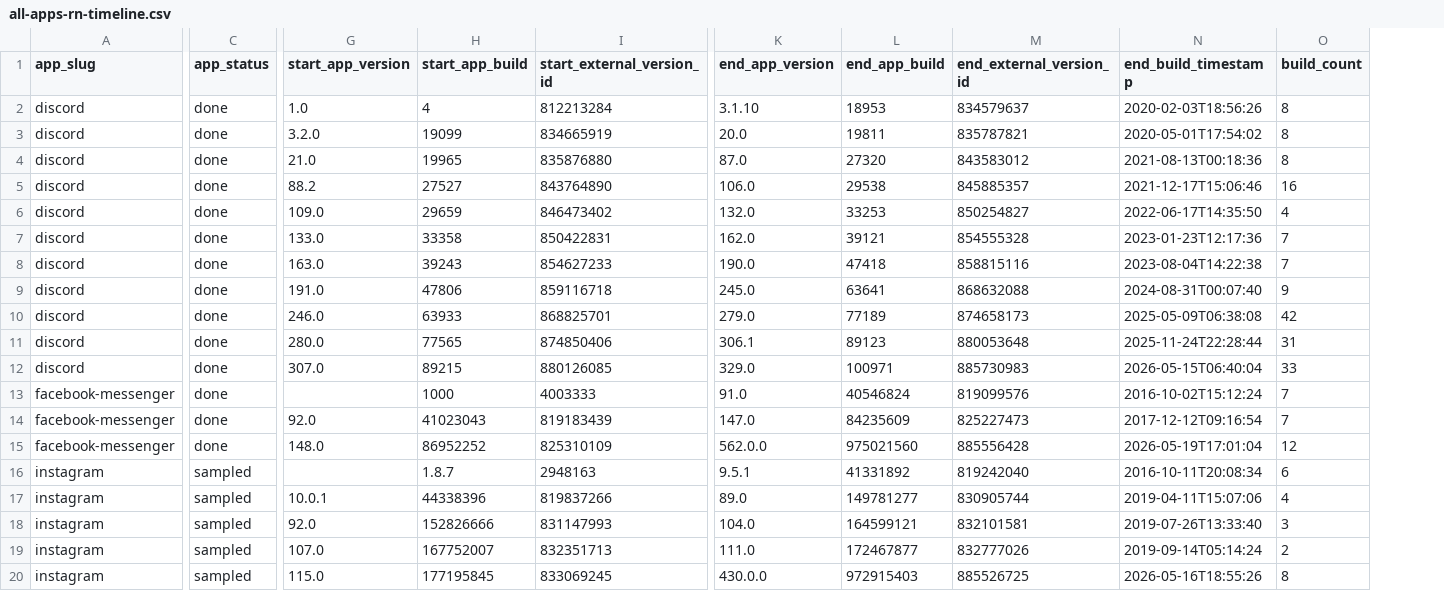
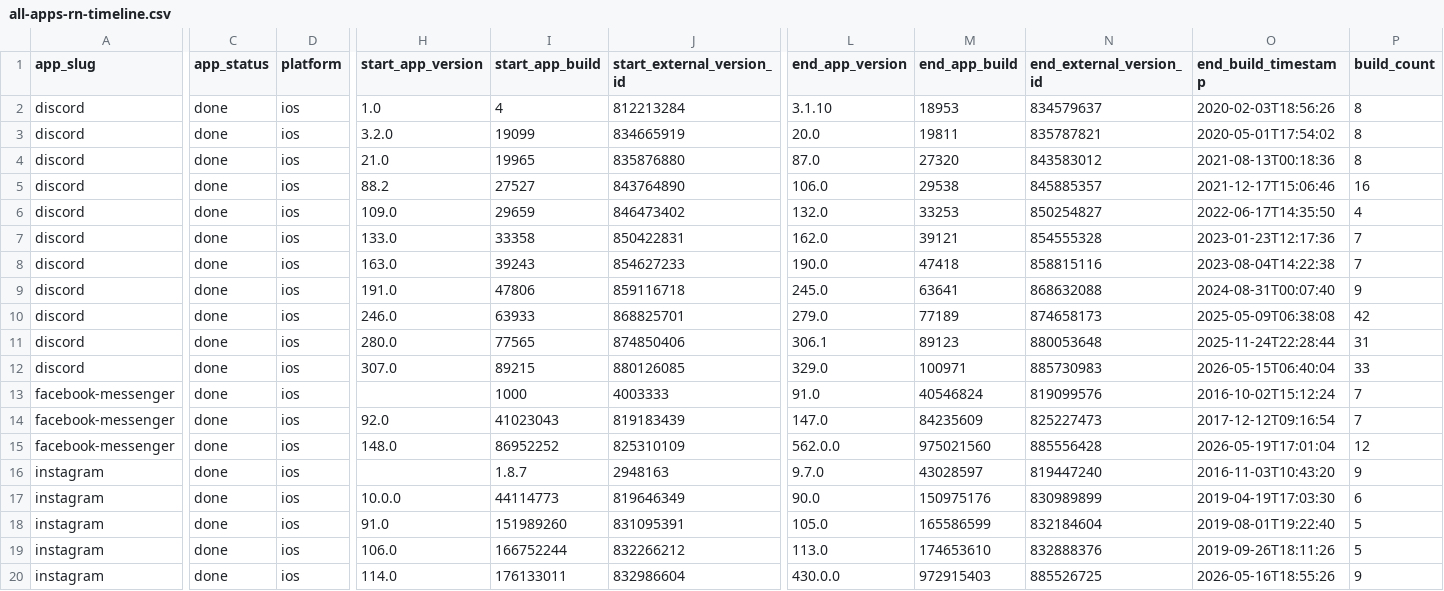
Before and after one commit to wowlocal/rn, a CSV file: reports/all-apps-rn-timeline.csv, drawn as a sheet; only a part is shown, gaps mark what is left out; addresses are those after the commit; the diff covers the shown part only; the diff names each change by its address in the sheet, - before the commit and + after, or states it on an @@ line.

Commit message:
Complete Instagram RN timeline

```diff
--- a/reports/all-apps-rn-timeline.csv
+++ b/reports/all-apps-rn-timeline.csv
+column D (platform), rows 2-20: all ios
-C16:C20 (app_status): sampled
+C16:C20 (app_status): done
-L16 (end_app_version): 9.5.1
+L16 (end_app_version): 9.7.0
-M16 (end_app_build): 41331892
+M16 (end_app_build): 43028597
-N16 (end_external_version_id): 819242040
+N16 (end_external_version_id): 819447240
-O16 (end_build_timestamp): 2016-10-11T20:08:34
+O16 (end_build_timestamp): 2016-11-03T10:43:20
-P16 (build_count): 6
+P16 (build_count): 9
-H17 (start_app_version): 10.0.1
+H17 (start_app_version): 10.0.0
-I17 (start_app_build): 44338396
+I17 (start_app_build): 44114773
-J17 (start_external_version_id): 819837266
+J17 (start_external_version_id): 819646349
-L17 (end_app_version): 89.0
+L17 (end_app_version): 90.0
-M17 (end_app_build): 149781277
+M17 (end_app_build): 150975176
-N17 (end_external_version_id): 830905744
+N17 (end_external_version_id): 830989899
-O17 (end_build_timestamp): 2019-04-11T15:07:06
+O17 (end_build_timestamp): 2019-04-19T17:03:30
-P17 (build_count): 4
+P17 (build_count): 6
-H18 (start_app_version): 92.0
+H18 (start_app_version): 91.0
-I18 (start_app_build): 152826666
+I18 (start_app_build): 151989260
-J18 (start_external_version_id): 831147993
+J18 (start_external_version_id): 831095391
-L18 (end_app_version): 104.0
+L18 (end_app_version): 105.0
-M18 (end_app_build): 164599121
+M18 (end_app_build): 165586599
-N18 (end_external_version_id): 832101581
+N18 (end_external_version_id): 832184604
-O18 (end_build_timestamp): 2019-07-26T13:33:40
+O18 (end_build_timestamp): 2019-08-01T19:22:40
-P18 (build_count): 3
+P18 (build_count): 5
-H19 (start_app_version): 107.0
+H19 (start_app_version): 106.0
-I19 (start_app_build): 167752007
+I19 (start_app_build): 166752244
-J19 (start_external_version_id): 832351713
+J19 (start_external_version_id): 832266212
-L19 (end_app_version): 111.0
+L19 (end_app_version): 113.0
-M19 (end_app_build): 172467877
+M19 (end_app_build): 174653610
-N19 (end_external_version_id): 832777026
+N19 (end_external_version_id): 832888376
-O19 (end_build_timestamp): 2019-09-14T05:14:24
+O19 (end_build_timestamp): 2019-09-26T18:11:26
-P19 (build_count): 2
+P19 (build_count): 5
-H20 (start_app_version): 115.0
+H20 (start_app_version): 114.0
-I20 (start_app_build): 177195845
+I20 (start_app_build): 176133011
-J20 (start_external_version_id): 833069245
+J20 (start_external_version_id): 832986604
-P20 (build_count): 8
+P20 (build_count): 9
```
Also changed, not shown: 4 edited cells elsewhere in this file, reports/all-apps-rn-transitions.csv, reports/instagram/ranges.csv, 13 other files.
